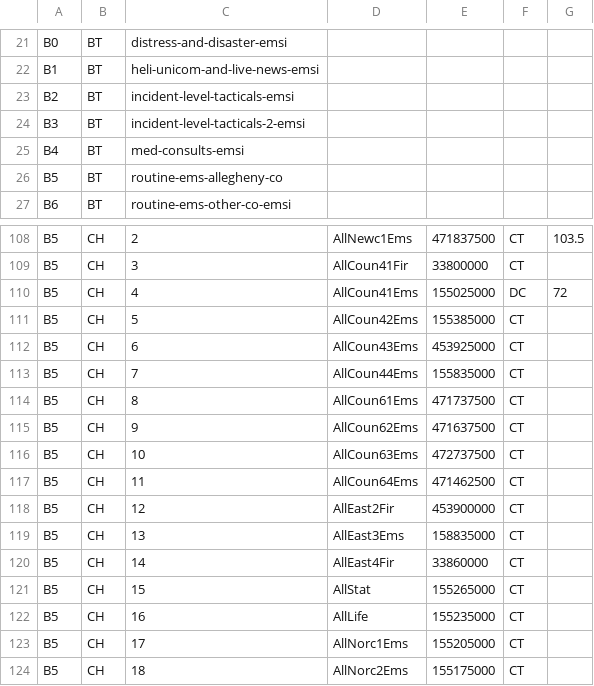
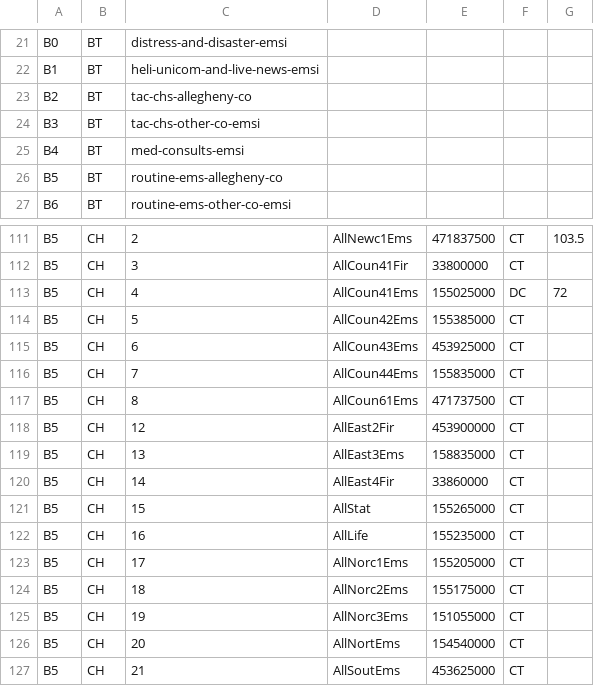
Before and after one commit to KevinAndrewLipscomb/radio, a CSV file: emsi-std.csv, drawn as a sheet; only a part is shown, gaps mark what is left out; the shorter side is filled out with more unchanged rows; the diff covers the shown part only.

```diff
--- a/emsi-std.csv
+++ b/emsi-std.csv
@@ -22,4 +22,4 @@ B0,BT,distress-and-disaster-emsi
 B1,BT,heli-unicom-and-live-news-emsi
-B2,BT,incident-level-tacticals-emsi
-B3,BT,incident-level-tacticals-2-emsi
+B2,BT,tac-chs-allegheny-co
+B3,BT,tac-chs-other-co-emsi
 B4,BT,med-consults-emsi
@@ -114,5 +117,2 @@ B5,CH,7,"AllCoun44Ems",155835000,CT,
 B5,CH,8,"AllCoun61Ems",471737500,CT,
-B5,CH,9,"AllCoun62Ems",471637500,CT,
-B5,CH,10,"AllCoun63Ems",472737500,CT,
-B5,CH,11,"AllCoun64Ems",471462500,CT,
 B5,CH,12,"AllEast2Fir",453900000,CT,
```
Also changed, not shown: 11 added rows, 8 removed rows and 6 edited cells elsewhere in this file, 1 other file.
